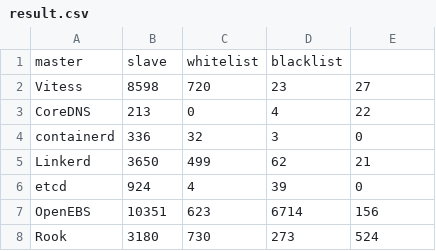
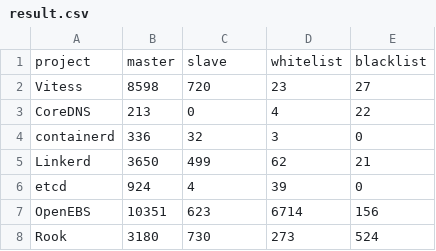
Before and after one commit to cncf/count_kw, a CSV file: result.csv, drawn as a sheet; only a part is shown; removed rows and columns are numbered as before the commit, all else as after; the diff names each change by its address in the sheet, - before the commit and + after, or states it on an @@ line.

```diff
--- a/result.csv
+++ b/result.csv
-row 1: master | slave | whitelist | blacklist
+row 1: project | master | slave | whitelist | blacklist
```
Also changed, not shown: 1 other file.
